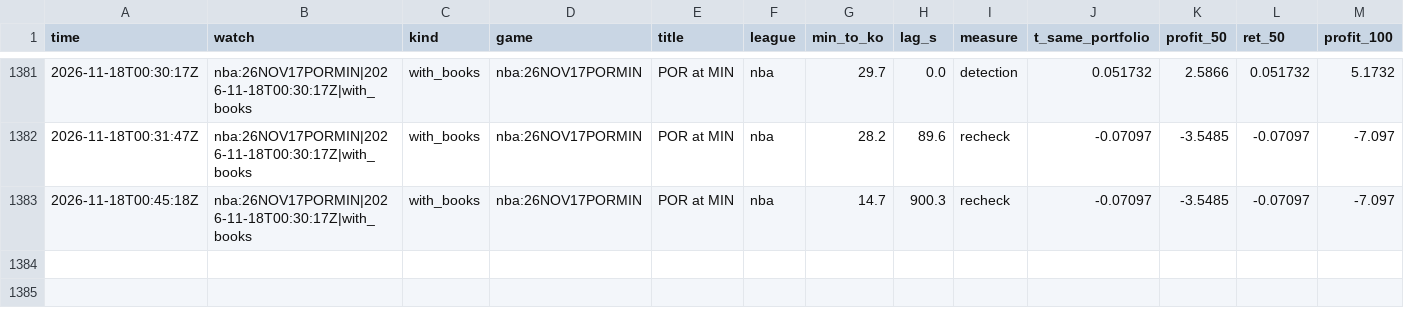
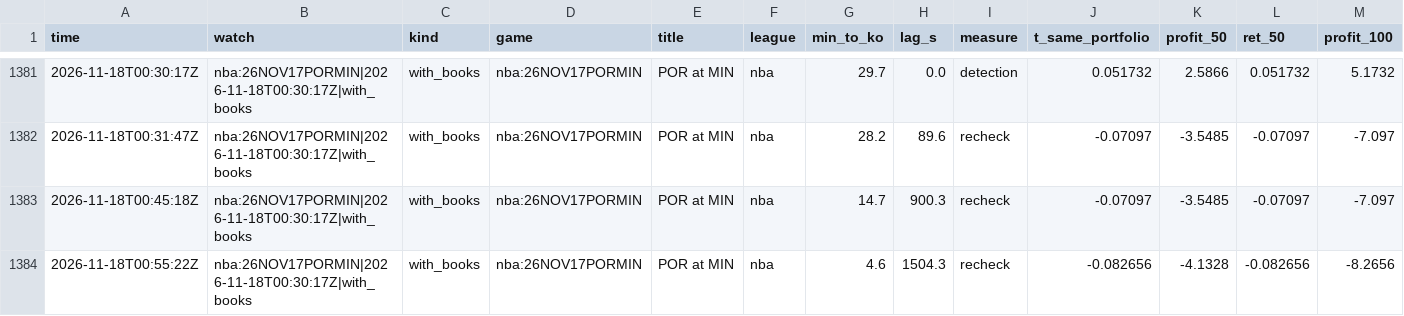
Before and after one commit to TFGdeprova/tfg-upf-test, a CSV file: results/depth.csv, drawn as a sheet; only a part is shown, gaps mark what is left out; rows hold the shown columns only; the diff names each change by its address in the sheet, - before the commit and + after, or states it on an @@ line.

```diff
--- a/results/depth.csv
+++ b/results/depth.csv
+row 1384: 2026-11-18T00:55:22Z | nba:26NOV17PORMIN|2026-11-18T00:30:17Z|with_books | with_books | nba:26NOV17PORMIN | POR at MIN | nba | 4.6 | 1504.3 | recheck | -0.082656 | -4.1328 | -0.082656 | -8.2656
```
Also changed, not shown: results/opportunities_books.csv, results/rechecks.csv, 4 other files.
